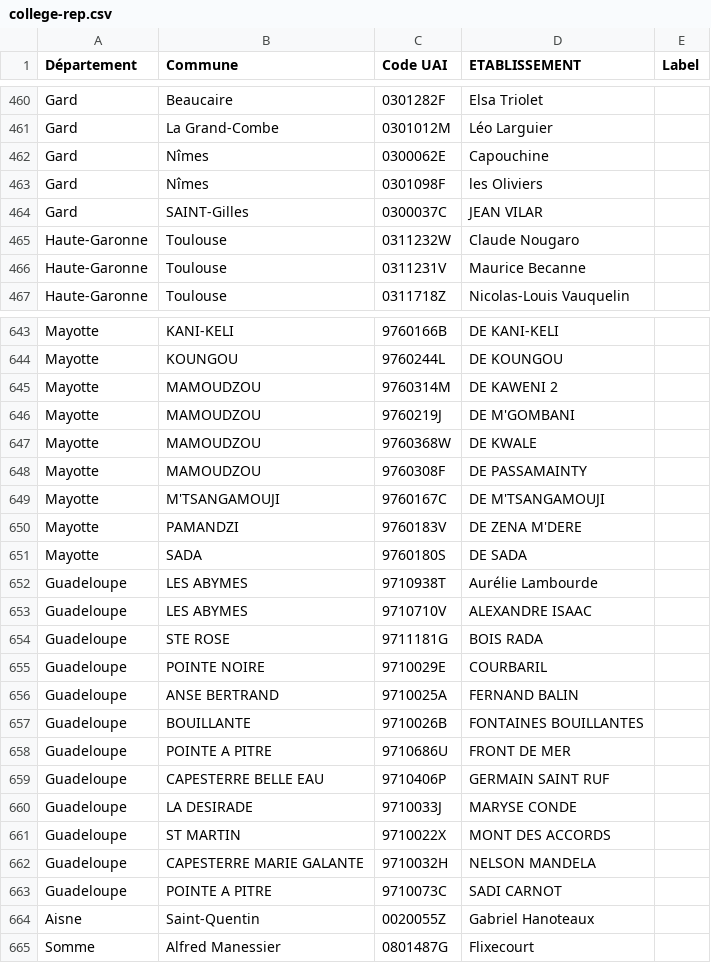
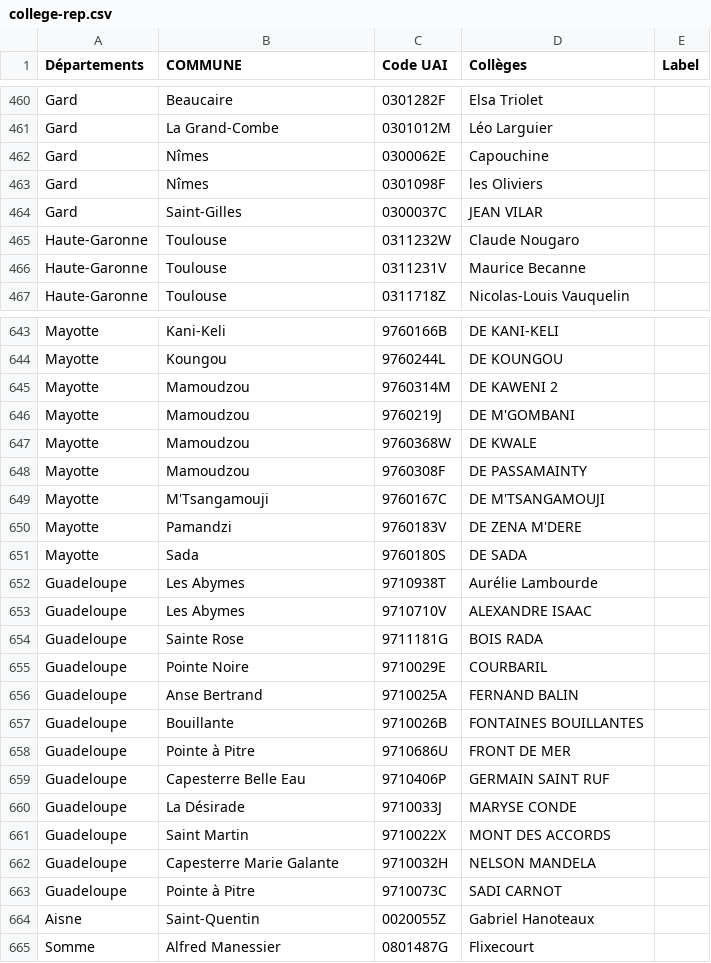
Before and after one commit to betagouv/monstage, a CSV file: db/college-rep.csv, drawn as a sheet; only a part is shown, gaps mark what is left out; the diff covers the shown part only; the diff names each change by its address in the sheet, - before the commit and + after, or states it on an @@ line.

```diff
--- a/db/college-rep.csv
+++ b/db/college-rep.csv
-A1: Département
+A1: Départements
-B1: Commune
+B1: COMMUNE
-D1: ETABLISSEMENT
+D1: Collèges
-B464 (COMMUNE): SAINT-Gilles
+B464 (COMMUNE): Saint-Gilles
-B643 (COMMUNE): KANI-KELI
+B643 (COMMUNE): Kani-Keli
-B644 (COMMUNE): KOUNGOU
+B644 (COMMUNE): Koungou
-B645:B648 (COMMUNE): MAMOUDZOU
+B645:B648 (COMMUNE): Mamoudzou
-B649 (COMMUNE): M'TSANGAMOUJI
+B649 (COMMUNE): M'Tsangamouji
-B650 (COMMUNE): PAMANDZI
+B650 (COMMUNE): Pamandzi
-B651 (COMMUNE): SADA
+B651 (COMMUNE): Sada
-B652:B653 (COMMUNE): LES ABYMES
+B652:B653 (COMMUNE): Les Abymes
-B654 (COMMUNE): STE ROSE
+B654 (COMMUNE): Sainte Rose
-B655 (COMMUNE): POINTE NOIRE
+B655 (COMMUNE): Pointe Noire
-B656 (COMMUNE): ANSE BERTRAND
+B656 (COMMUNE): Anse Bertrand
-B657 (COMMUNE): BOUILLANTE
+B657 (COMMUNE): Bouillante
-B658 (COMMUNE): POINTE A PITRE
+B658 (COMMUNE): Pointe à Pitre
-B659 (COMMUNE): CAPESTERRE BELLE EAU
+B659 (COMMUNE): Capesterre Belle Eau
-B660 (COMMUNE): LA DESIRADE
+B660 (COMMUNE): La Désirade
-B661 (COMMUNE): ST MARTIN
+B661 (COMMUNE): Saint Martin
-B662 (COMMUNE): CAPESTERRE MARIE GALANTE
+B662 (COMMUNE): Capesterre Marie Galante
-B663 (COMMUNE): POINTE A PITRE
+B663 (COMMUNE): Pointe à Pitre
```
Also changed, not shown: 129 edited cells elsewhere in this file, 27 other files.
